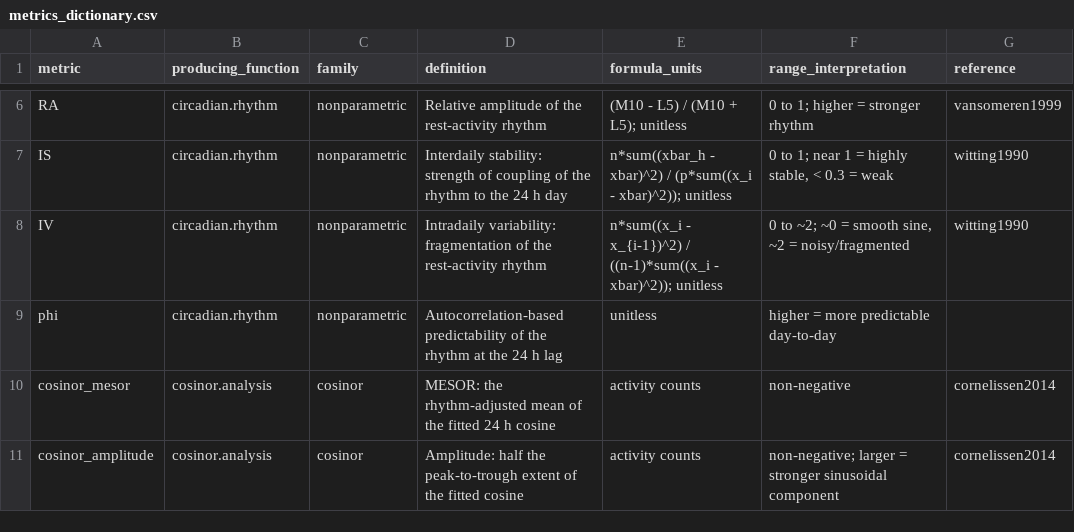
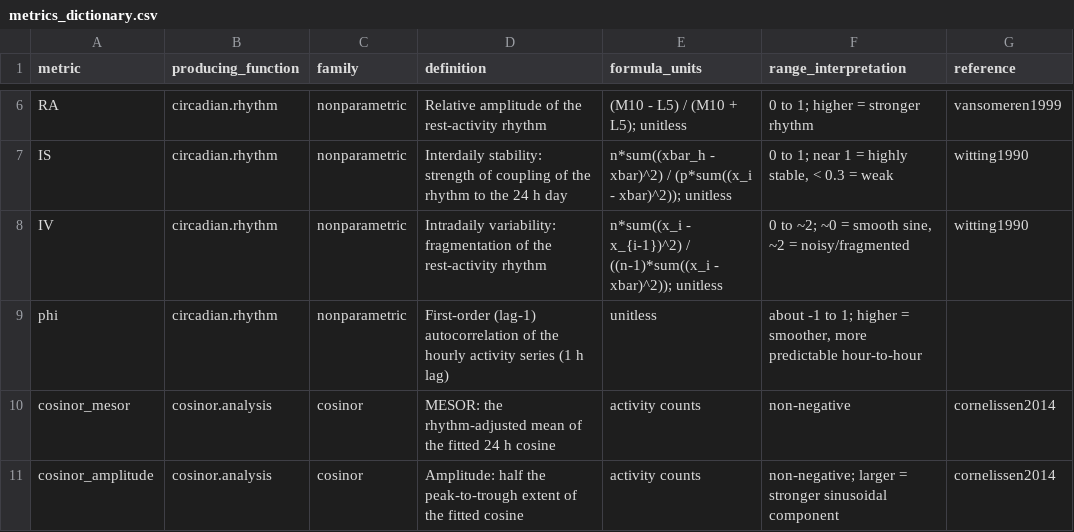
Before and after one commit to rdazadda/actiRhythm, a CSV file: inst/extdata/metrics_dictionary.csv, drawn as a sheet; only a part is shown, gaps mark what is left out; the diff names each change by its address in the sheet, - before the commit and + after, or states it on an @@ line.

```diff
--- a/inst/extdata/metrics_dictionary.csv
+++ b/inst/extdata/metrics_dictionary.csv
-D9 (definition): Autocorrelation-based predictability of the rhythm at the 24 h lag
+D9 (definition): First-order (lag-1) autocorrelation of the hourly activity series (1 h lag)
-F9 (range_interpretation): higher = more predictable day-to-day
+F9 (range_interpretation): about -1 to 1; higher = smoother, more predictable hour-to-hour
```
Also changed, not shown: 55 other files.
